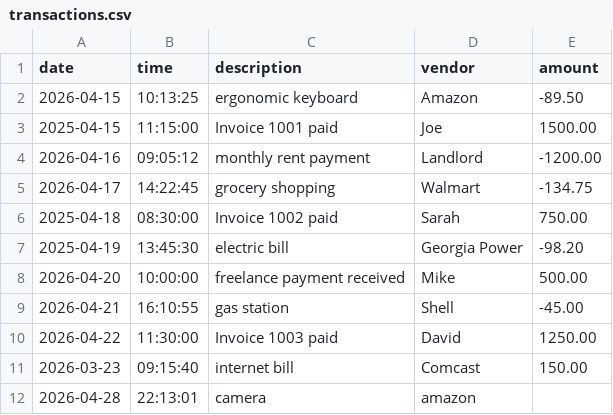
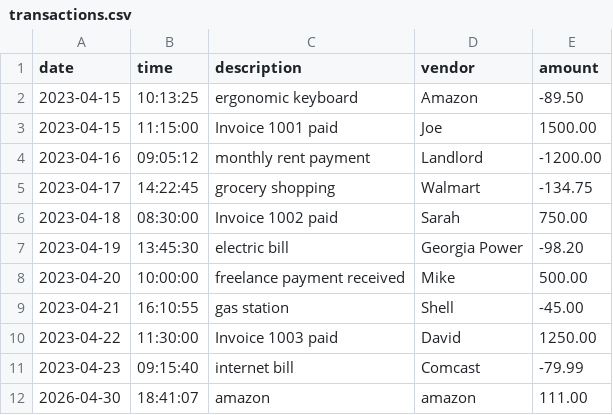
Before and after one commit to tsegagetachew/accounting-ledger, a CSV file: src/com/pluralsight/transactions.csv, drawn as a sheet.

```diff
--- a/src/com/pluralsight/transactions.csv
+++ b/src/com/pluralsight/transactions.csv
@@ -1,12 +1,12 @@
 date|time|description|vendor|amount
-2026-04-15|10:13:25|ergonomic keyboard|Amazon|-89.50
-2025-04-15|11:15:00|Invoice 1001 paid|Joe|1500.00
-2026-04-16|09:05:12|monthly rent payment|Landlord|-1200.00
-2026-04-17|14:22:45|grocery shopping|Walmart|-134.75
-2025-04-18|08:30:00|Invoice 1002 paid|Sarah|750.00
-2025-04-19|13:45:30|electric bill|Georgia Power|-98.20
-2026-04-20|10:00:00|freelance payment received|Mike|500.00
-2026-04-21|16:10:55|gas station|Shell|-45.00
-2026-04-22|11:30:00|Invoice 1003 paid|David|1250.00
-2026-03-23|09:15:40|internet bill|Comcast|150.00
-2026-04-28|22:13:01|camera|amazon|
+2023-04-15|10:13:25|ergonomic keyboard|Amazon|-89.50
+2023-04-15|11:15:00|Invoice 1001 paid|Joe|1500.00
+2023-04-16|09:05:12|monthly rent payment|Landlord|-1200.00
+2023-04-17|14:22:45|grocery shopping|Walmart|-134.75
+2023-04-18|08:30:00|Invoice 1002 paid|Sarah|750.00
+2023-04-19|13:45:30|electric bill|Georgia Power|-98.20
+2023-04-20|10:00:00|freelance payment received|Mike|500.00
+2023-04-21|16:10:55|gas station|Shell|-45.00
+2023-04-22|11:30:00|Invoice 1003 paid|David|1250.00
+2023-04-23|09:15:40|internet bill|Comcast|-79.99
+2026-04-30|18:41:07|amazon|amazon|111.00
```
Also changed, not shown: 2 other files.
